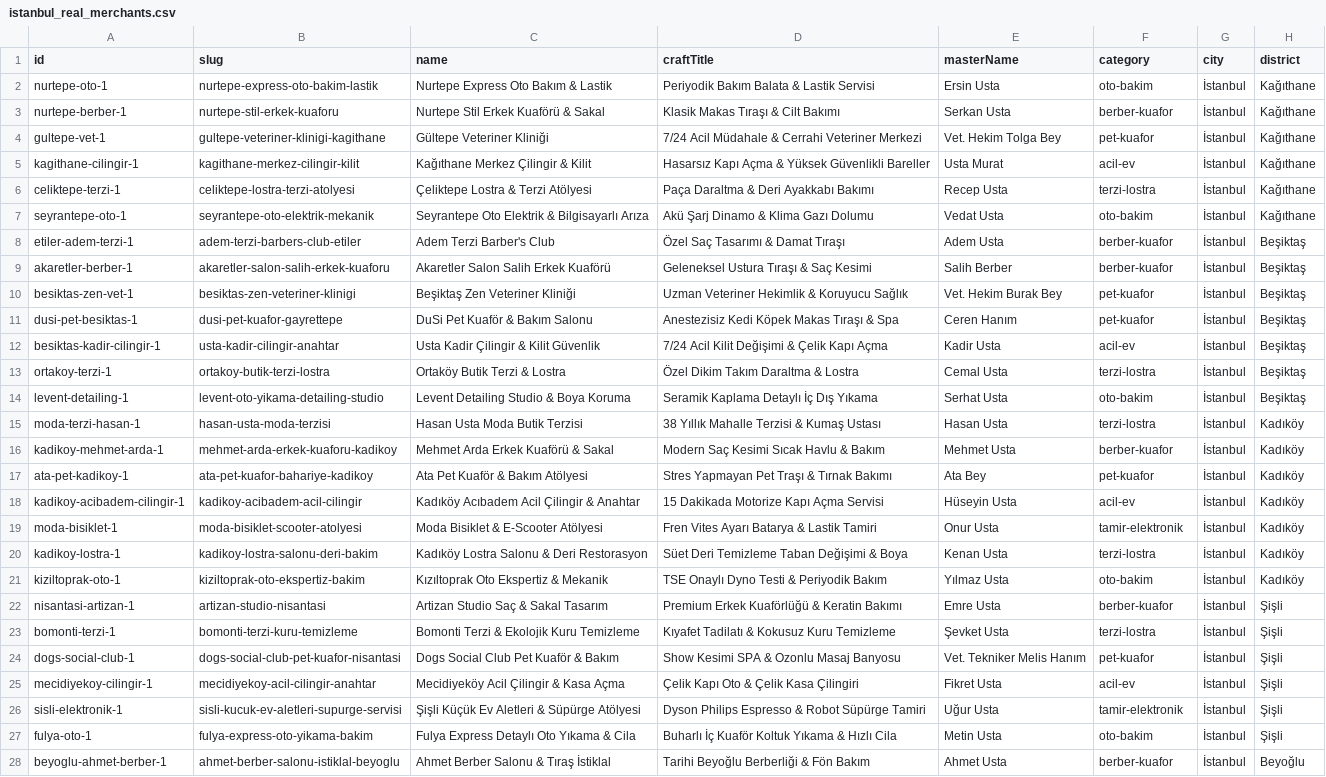
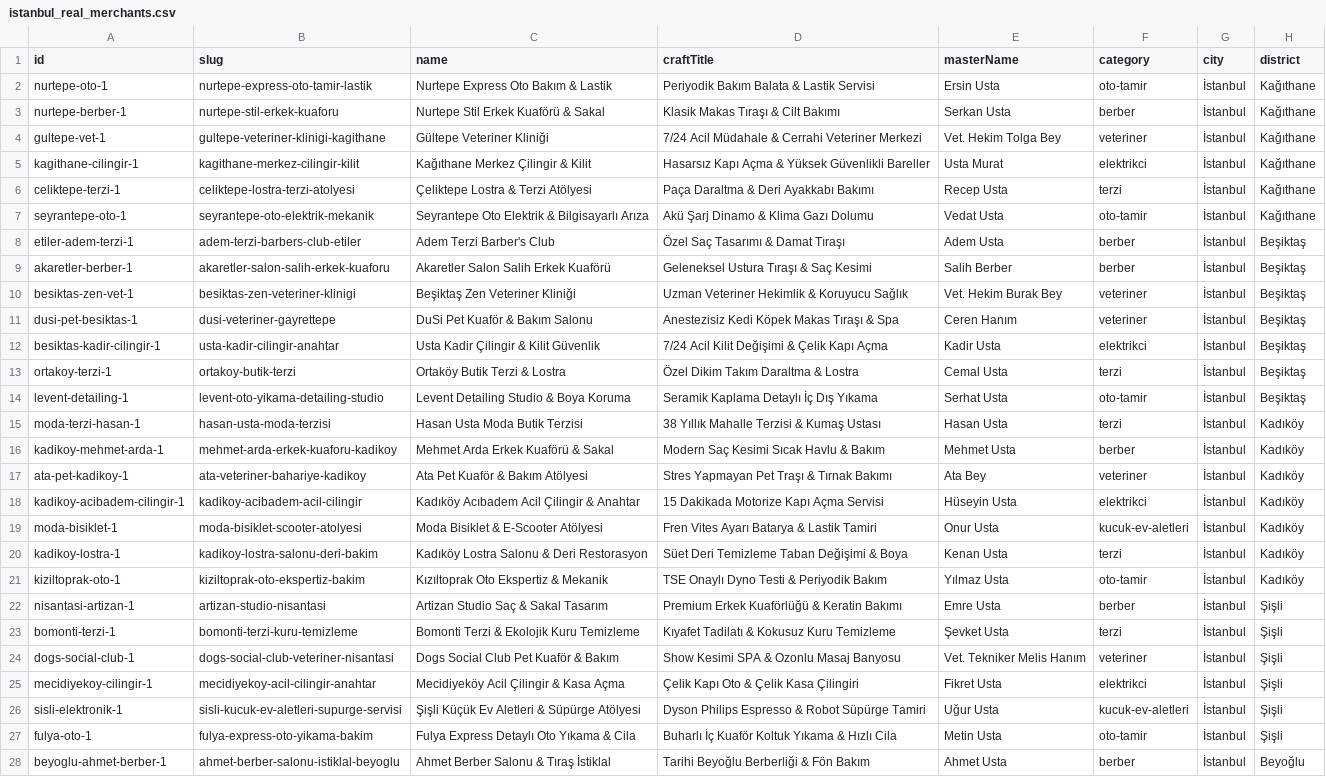
Before and after one commit to itisbehrouz/Esnafca, a CSV file: src/data/istanbul_real_merchants.csv, drawn as a sheet; only a part is shown; the diff covers the shown part only; the diff names each change by its address in the sheet, - before the commit and + after, or states it on an @@ line.

Commit message:
feat(categories): separate grouped categories into specific atomic categories for better data model

```diff
--- a/src/data/istanbul_real_merchants.csv
+++ b/src/data/istanbul_real_merchants.csv
-B2 (slug): nurtepe-express-oto-bakim-lastik
+B2 (slug): nurtepe-express-oto-tamir-lastik
-F2 (category): oto-bakim
+F2 (category): oto-tamir
-F3 (category): berber-kuafor
+F3 (category): berber
-F4 (category): pet-kuafor
+F4 (category): veteriner
-F5 (category): acil-ev
+F5 (category): elektrikci
-F6 (category): terzi-lostra
+F6 (category): terzi
-F7 (category): oto-bakim
+F7 (category): oto-tamir
-F8:F9 (category): berber-kuafor
+F8:F9 (category): berber
-F10:F11 (category): pet-kuafor
+F10:F11 (category): veteriner
-B11 (slug): dusi-pet-kuafor-gayrettepe
+B11 (slug): dusi-veteriner-gayrettepe
-F12 (category): acil-ev
+F12 (category): elektrikci
-B13 (slug): ortakoy-butik-terzi-lostra
+B13 (slug): ortakoy-butik-terzi
-F13 (category): terzi-lostra
+F13 (category): terzi
-F14 (category): oto-bakim
+F14 (category): oto-tamir
-F15 (category): terzi-lostra
+F15 (category): terzi
-F16 (category): berber-kuafor
+F16 (category): berber
-B17 (slug): ata-pet-kuafor-bahariye-kadikoy
+B17 (slug): ata-veteriner-bahariye-kadikoy
-F17 (category): pet-kuafor
+F17 (category): veteriner
-F18 (category): acil-ev
+F18 (category): elektrikci
-F19 (category): tamir-elektronik
+F19 (category): kucuk-ev-aletleri
-F20 (category): terzi-lostra
+F20 (category): terzi
-F21 (category): oto-bakim
+F21 (category): oto-tamir
-F22 (category): berber-kuafor
+F22 (category): berber
-F23 (category): terzi-lostra
+F23 (category): terzi
-B24 (slug): dogs-social-club-pet-kuafor-nisantasi
+B24 (slug): dogs-social-club-veteriner-nisantasi
-F24 (category): pet-kuafor
+F24 (category): veteriner
-F25 (category): acil-ev
+F25 (category): elektrikci
-F26 (category): tamir-elektronik
+F26 (category): kucuk-ev-aletleri
-F27 (category): oto-bakim
+F27 (category): oto-tamir
-F28 (category): berber-kuafor
+F28 (category): berber
```
Also changed, not shown: 28 edited cells elsewhere in this file, 5 other files.
